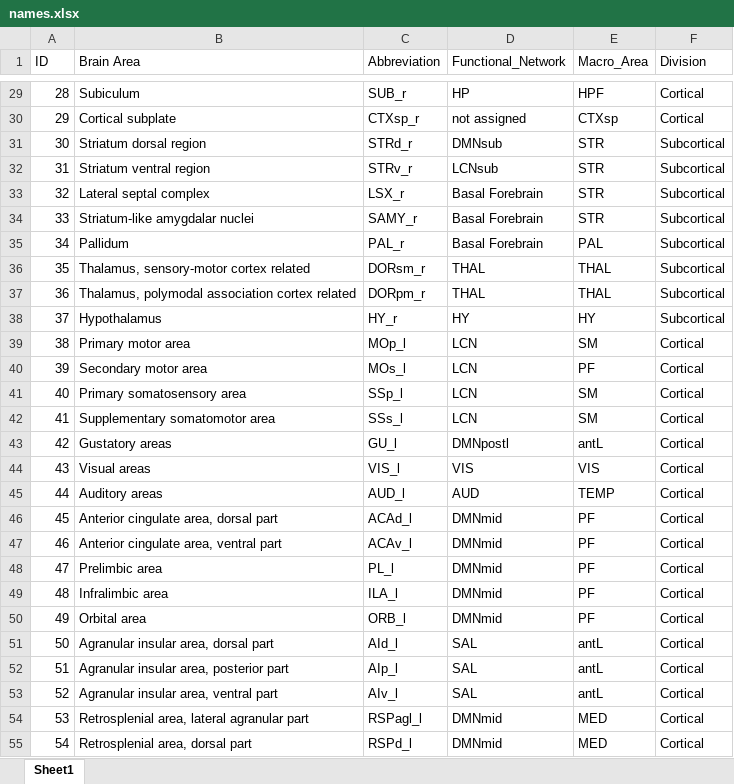
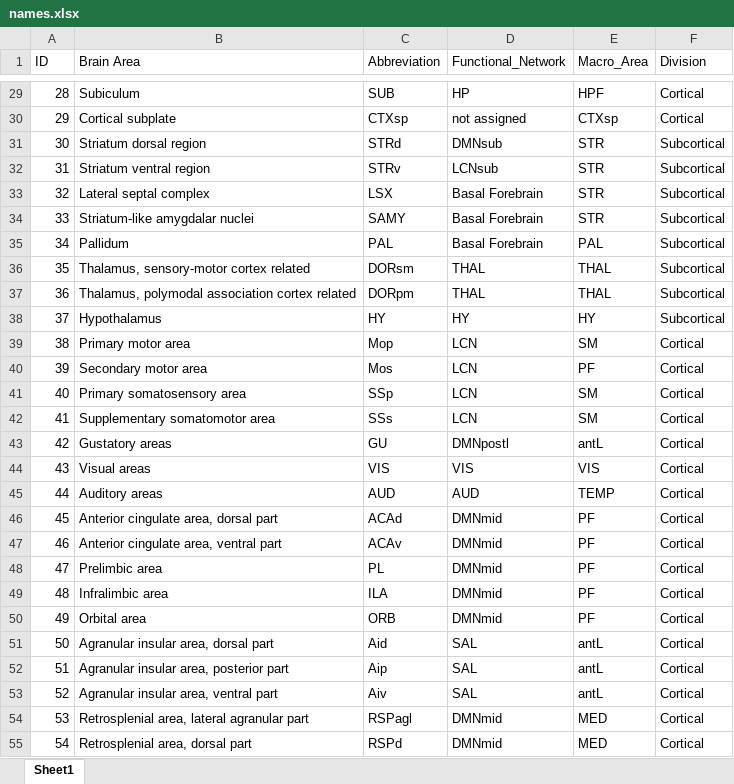
Before and after one commit to mauriziotirabassi/brain_spectral_ellipticity, an Excel workbook: data/names.xlsx, sheet Sheet1, drawn as a sheet; only a part is shown, gaps mark what is left out; values as stored, in another font and other column widths than the file's, no borders; the diff covers the shown part only; the diff names each change by its address in the sheet, - before the commit and + after, or states it on an @@ line.

```diff
--- a/data/names.xlsx (sheet Sheet1)
+++ b/data/names.xlsx (sheet Sheet1)
-C29 (Abbreviation): SUB_r
+C29 (Abbreviation): SUB
-C30 (Abbreviation): CTXsp_r
+C30 (Abbreviation): CTXsp
-C31 (Abbreviation): STRd_r
+C31 (Abbreviation): STRd
-C32 (Abbreviation): STRv_r
+C32 (Abbreviation): STRv
-C33 (Abbreviation): LSX_r
+C33 (Abbreviation): LSX
-C34 (Abbreviation): SAMY_r
+C34 (Abbreviation): SAMY
-C35 (Abbreviation): PAL_r
+C35 (Abbreviation): PAL
-C36 (Abbreviation): DORsm_r
+C36 (Abbreviation): DORsm
-C37 (Abbreviation): DORpm_r
+C37 (Abbreviation): DORpm
-C38 (Abbreviation): HY_r
+C38 (Abbreviation): HY
-C39 (Abbreviation): MOp_l
+C39 (Abbreviation): Mop
-C40 (Abbreviation): MOs_l
+C40 (Abbreviation): Mos
-C41 (Abbreviation): SSp_l
+C41 (Abbreviation): SSp
-C42 (Abbreviation): SSs_l
+C42 (Abbreviation): SSs
-C43 (Abbreviation): GU_l
+C43 (Abbreviation): GU
-C44 (Abbreviation): VIS_l
+C44 (Abbreviation): VIS
-C45 (Abbreviation): AUD_l
+C45 (Abbreviation): AUD
-C46 (Abbreviation): ACAd_l
+C46 (Abbreviation): ACAd
-C47 (Abbreviation): ACAv_l
+C47 (Abbreviation): ACAv
-C48 (Abbreviation): PL_l
+C48 (Abbreviation): PL
-C49 (Abbreviation): ILA_l
+C49 (Abbreviation): ILA
-C50 (Abbreviation): ORB_l
+C50 (Abbreviation): ORB
-C51 (Abbreviation): AId_l
+C51 (Abbreviation): Aid
-C52 (Abbreviation): AIp_l
+C52 (Abbreviation): Aip
-C53 (Abbreviation): AIv_l
+C53 (Abbreviation): Aiv
-C54 (Abbreviation): RSPagl_l
+C54 (Abbreviation): RSPagl
-C55 (Abbreviation): RSPd_l
+C55 (Abbreviation): RSPd
```
Also changed, not shown: 47 edited cells elsewhere in this sheet, 47 other files.
